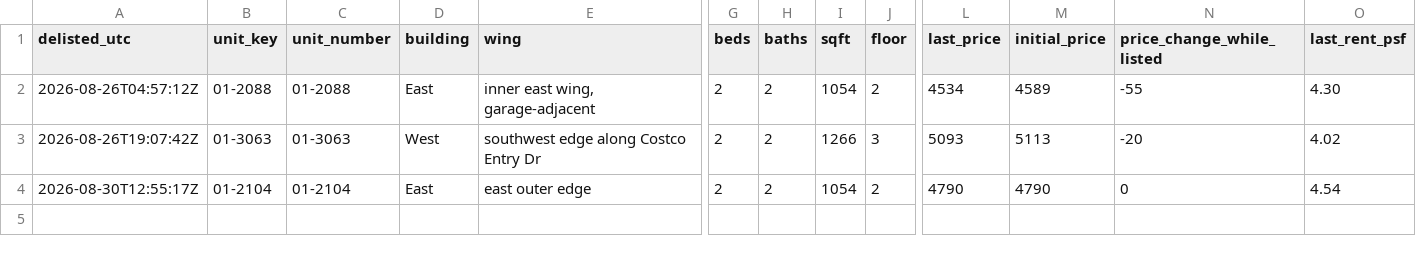
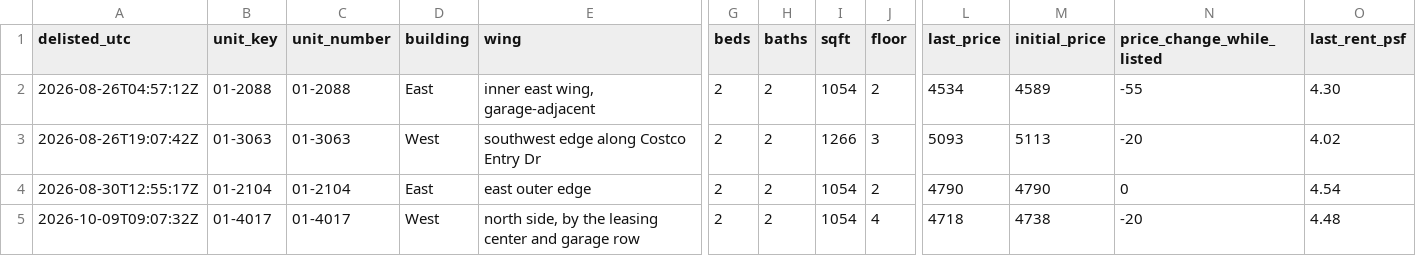
Before and after one commit to kofikid4/south-city-2bd-monitor, a CSV file: data/offline_log.csv, drawn as a sheet; only a part is shown, gaps mark what is left out; rows hold the shown columns only; the diff names each change by its address in the sheet, - before the commit and + after, or states it on an @@ line.

```diff
--- a/data/offline_log.csv
+++ b/data/offline_log.csv
+row 5: 2026-10-09T09:07:32Z | 01-4017 | 01-4017 | West | north side, by the leasing center and garage row | 2 | 2 | 1054 | 4 | 4718 | 4738 | -20 | 4.48
```
Also changed, not shown: 3 other files.
